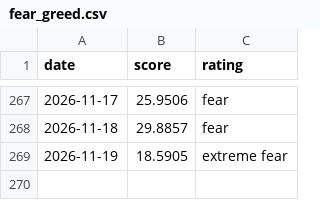
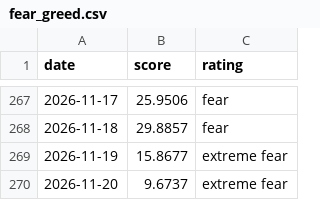
Before and after one commit to iamsam120/market-data, a CSV file: data/fear_greed.csv, drawn as a sheet; only a part is shown, gaps mark what is left out.

```diff
--- a/data/fear_greed.csv
+++ b/data/fear_greed.csv
@@ -268,2 +268,3 @@ date,score,rating
 2026-11-18,29.8857,fear
-2026-11-19,18.5905,extreme fear
+2026-11-19,15.8677,extreme fear
+2026-11-20,9.6737,extreme fear
```
Also changed, not shown: 1 other file.
